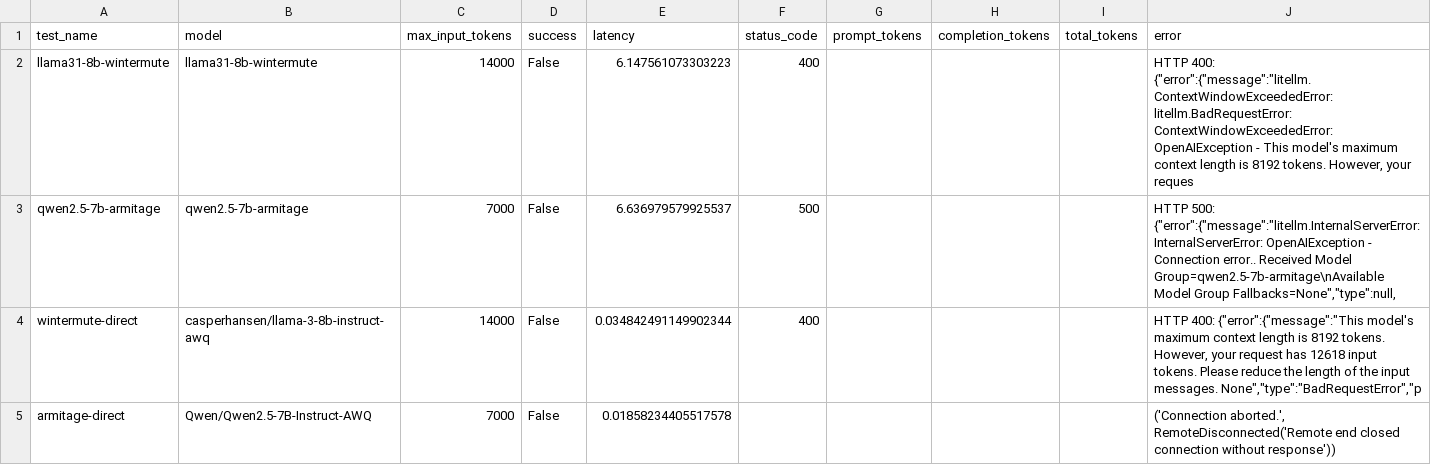
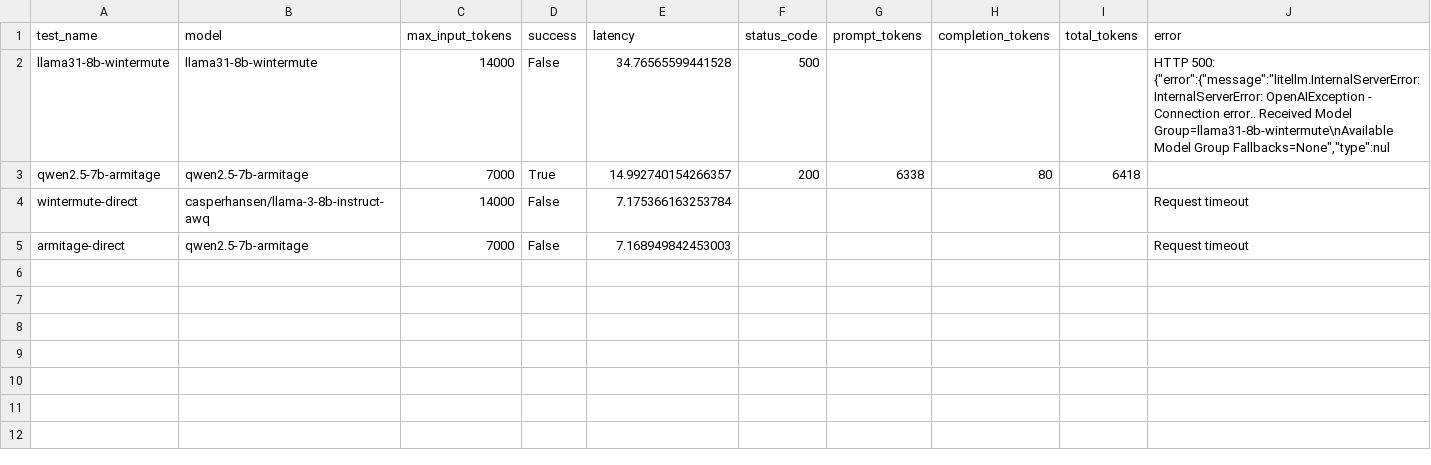
Before and after one commit to miket-llc/miket-infra-devices, a CSV file: artifacts/context_test_results.csv, drawn as a sheet.

Commit message:
Rebuild wintermute/armitage vLLM configuration with shared IAC structure
- Created shared vLLM configuration in group_vars/windows_workstations
- Unified deployment playbook (windows-vllm-deploy.yml) for both devices
- Updated LiteLLM config to pull model capabilities from host_vars variables
- Aligned model capabilities between vLLM and LiteLLM:
  * Wintermute: max_model_len=9000, max_input_tokens=8000
  * Armitage: max_model_len=8192, max_input_tokens=7000
- Updated PowerShell scripts to parse all config values consistently
- Deployed configuration to both devices via ansible
- Redeployed LiteLLM proxy with updated configuration
- Verified end-to-end: Armitage model tested and working
- Cleaned up 11 redundant documentation files

All configuration is now IAC-managed and consistent across vLLM and LiteLLM.

```diff
--- a/artifacts/context_test_results.csv
+++ b/artifacts/context_test_results.csv
@@ -1,5 +1,5 @@
 test_name,model,max_input_tokens,success,latency,status_code,prompt_tokens,completion_tokens,total_tokens,error
-llama31-8b-wintermute,llama31-8b-wintermute,14000,False,6.147561073303223,400,,,,"HTTP 400: {""error"":{""message"":""litellm.ContextWindowExceededError: litellm.BadRequestError: ContextWindowExceededError: OpenAIException - This model's maximum context length is 8192 tokens. However, your reques"
-qwen2.5-7b-armitage,qwen2.5-7b-armitage,7000,False,6.636979579925537,500,,,,"HTTP 500: {""error"":{""message"":""litellm.InternalServerError: InternalServerError: OpenAIException - Connection error.. Received Model Group=qwen2.5-7b-armitage\nAvailable Model Group Fallbacks=None"",""type"":null,"
-wintermute-direct,casperhansen/llama-3-8b-instruct-awq,14000,False,0.034842491149902344,400,,,,"HTTP 400: {""error"":{""message"":""This model's maximum context length is 8192 tokens. However, your request has 12618 input tokens. Please reduce the length of the input messages. None"",""type"":""BadRequestError"",""p"
-armitage-direct,Qwen/Qwen2.5-7B-Instruct-AWQ,7000,False,0.01858234405517578,,,,,"('Connection aborted.', RemoteDisconnected('Remote end closed connection without response'))"
+llama31-8b-wintermute,llama31-8b-wintermute,14000,False,34.76565599441528,500,,,,"HTTP 500: {""error"":{""message"":""litellm.InternalServerError: InternalServerError: OpenAIException - Connection error.. Received Model Group=llama31-8b-wintermute\nAvailable Model Group Fallbacks=None"",""type"":nul"
+qwen2.5-7b-armitage,qwen2.5-7b-armitage,7000,True,14.992740154266357,200,6338,80,6418,
+wintermute-direct,casperhansen/llama-3-8b-instruct-awq,14000,False,7.175366163253784,,,,,Request timeout
+armitage-direct,qwen2.5-7b-armitage,7000,False,7.168949842453003,,,,,Request timeout
```
